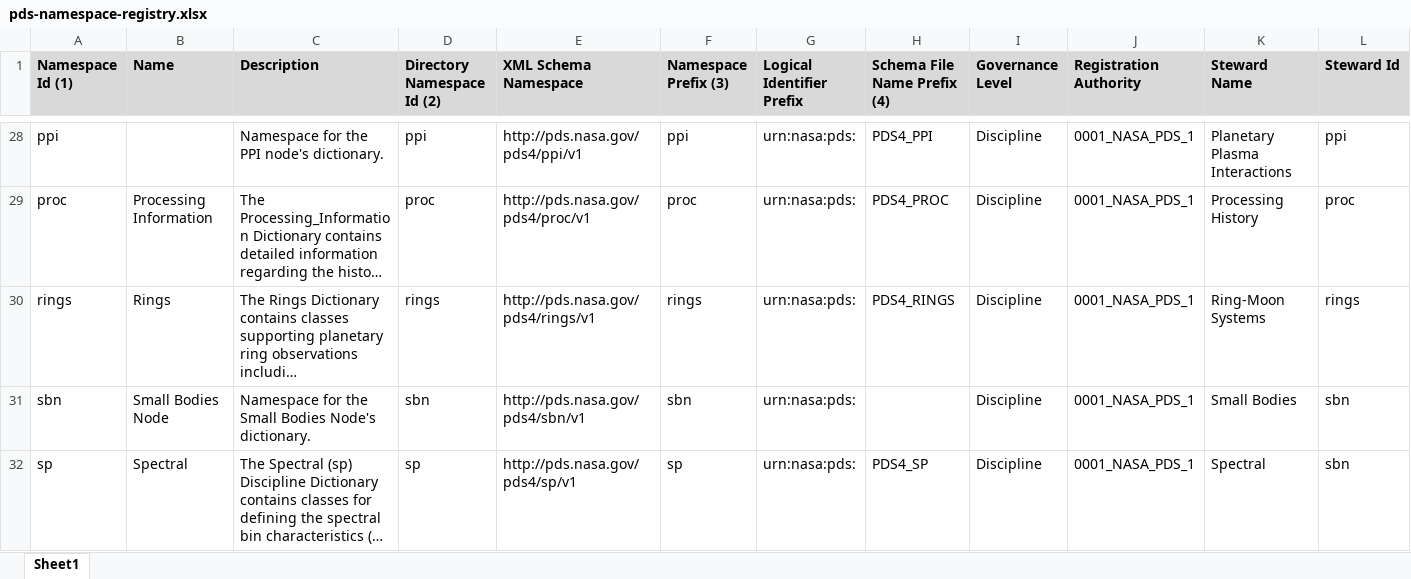
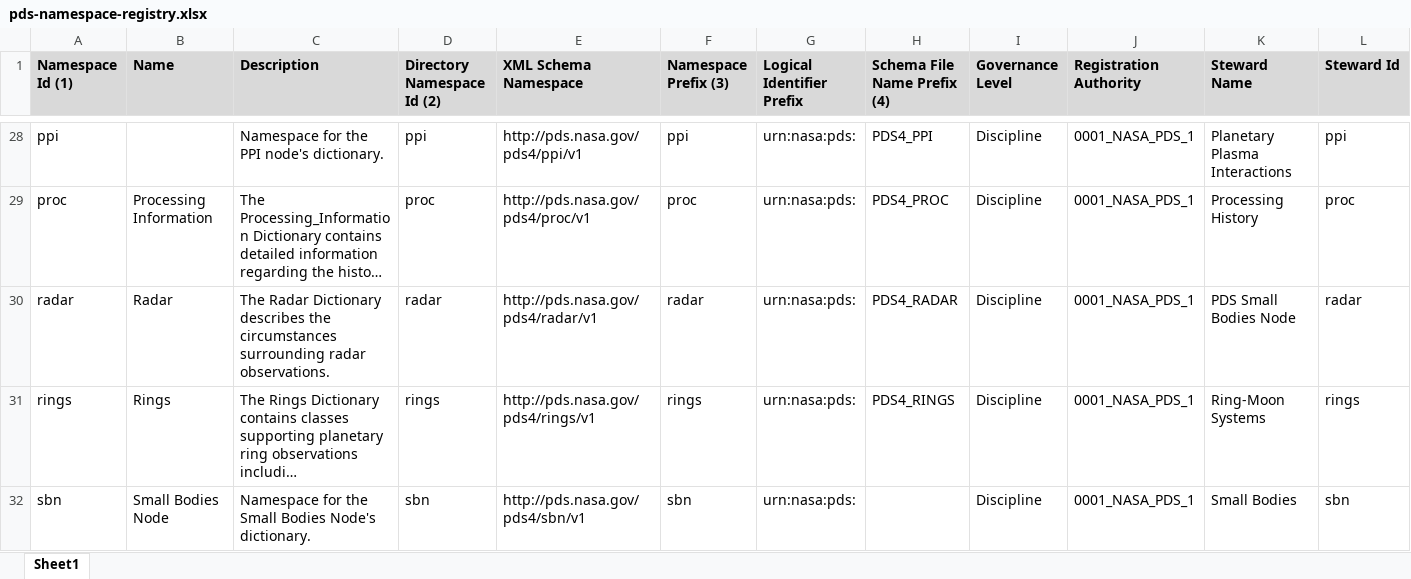
Before and after one commit to NASA-PDS/pds4-information-model, an Excel workbook: docs/namespace-registry/pds-namespace-registry.xlsx, sheet Sheet1, drawn as a sheet; only a part is shown, gaps mark what is left out; the shorter side is filled out with more unchanged rows; long unchanged cells end in …; values as stored, in another font and other column widths than the file's, no borders; rows hold the shown columns only; the diff names each change by its address in the sheet, - before the commit and + after, or states it on an @@ line.

Commit message:
Issue #409 :  [namespace-registry] add new namespace "radar"
Add the namespaces "radar" to the Namespace Registry and the config.properties file.

This LDD is necessary to archive radar data from Arecibo, Goldstone, and similar installations. There is currently no similar dictionary that covers classes and attributes specific to RADAR observations.

@c-suh  [namespace-registry] add new namespace "radar" #409

Resolves #409

```diff
--- a/docs/namespace-registry/pds-namespace-registry.xlsx (sheet Sheet1)
+++ b/docs/namespace-registry/pds-namespace-registry.xlsx (sheet Sheet1)
+row 30: radar | Radar | The Radar Dictionary describes the circumstances surrounding radar observations. | radar | http://pds.nasa.gov/pds4/radar/v1 | radar | urn:nasa:pds: | PDS4_RADAR | Discipline | 0001_NASA_PDS_1 | PDS Small Bodies Node | radar
```
Also changed, not shown: 3 other files.
